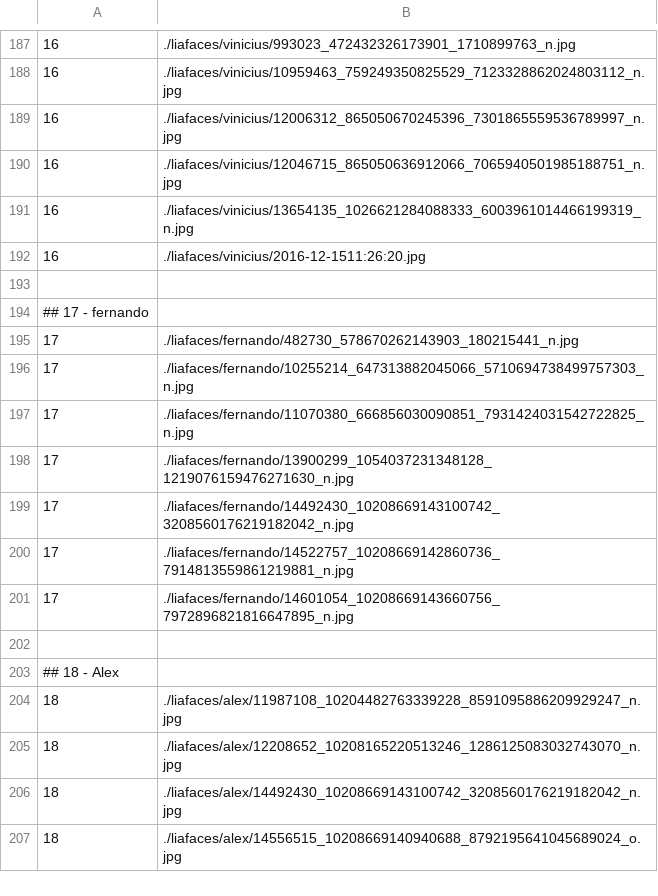
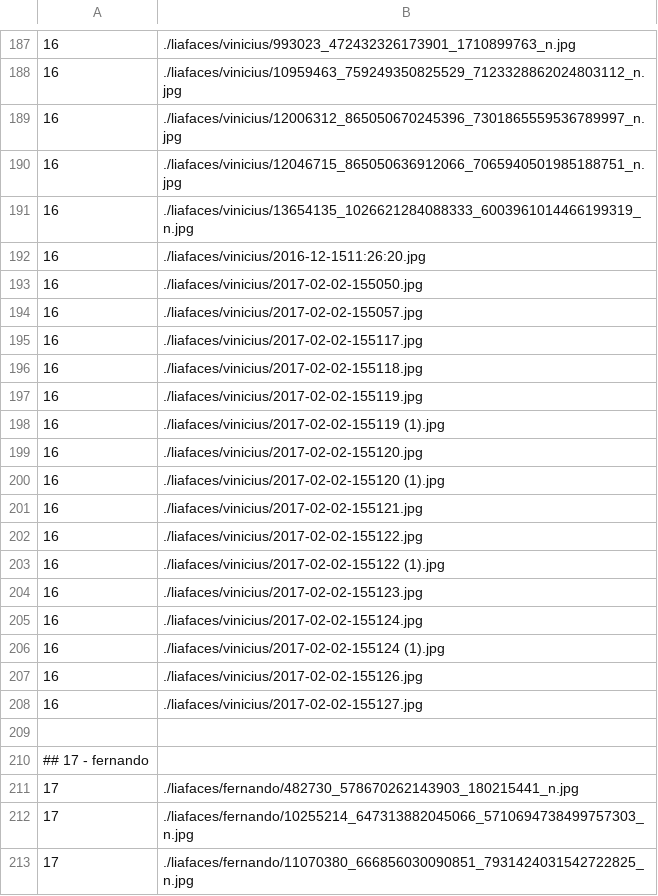
Before and after one commit to ViniciusAS/FacebookFaceRecognition, a CSV file: faces.csv, drawn as a sheet; only a part is shown, gaps mark what is left out; the shorter side is filled out with more unchanged rows; the diff names each change by its address in the sheet, - before the commit and + after, or states it on an @@ line.

Commit message:
Added more images for liafaces database

```diff
--- a/faces.csv
+++ b/faces.csv
+row 193: 16 | ./liafaces/vinicius/2017-02-02-155050.jpg
+row 194: 16 | ./liafaces/vinicius/2017-02-02-155057.jpg
+row 195: 16 | ./liafaces/vinicius/2017-02-02-155117.jpg
+row 196: 16 | ./liafaces/vinicius/2017-02-02-155118.jpg
+row 197: 16 | ./liafaces/vinicius/2017-02-02-155119.jpg
+row 198: 16 | ./liafaces/vinicius/2017-02-02-155119 (1).jpg
+row 199: 16 | ./liafaces/vinicius/2017-02-02-155120.jpg
+row 200: 16 | ./liafaces/vinicius/2017-02-02-155120 (1).jpg
+row 201: 16 | ./liafaces/vinicius/2017-02-02-155121.jpg
+row 202: 16 | ./liafaces/vinicius/2017-02-02-155122.jpg
+row 203: 16 | ./liafaces/vinicius/2017-02-02-155122 (1).jpg
+row 204: 16 | ./liafaces/vinicius/2017-02-02-155123.jpg
+row 205: 16 | ./liafaces/vinicius/2017-02-02-155124.jpg
+row 206: 16 | ./liafaces/vinicius/2017-02-02-155124 (1).jpg
+row 207: 16 | ./liafaces/vinicius/2017-02-02-155126.jpg
+row 208: 16 | ./liafaces/vinicius/2017-02-02-155127.jpg
```
Also changed, not shown: 1 other file.
